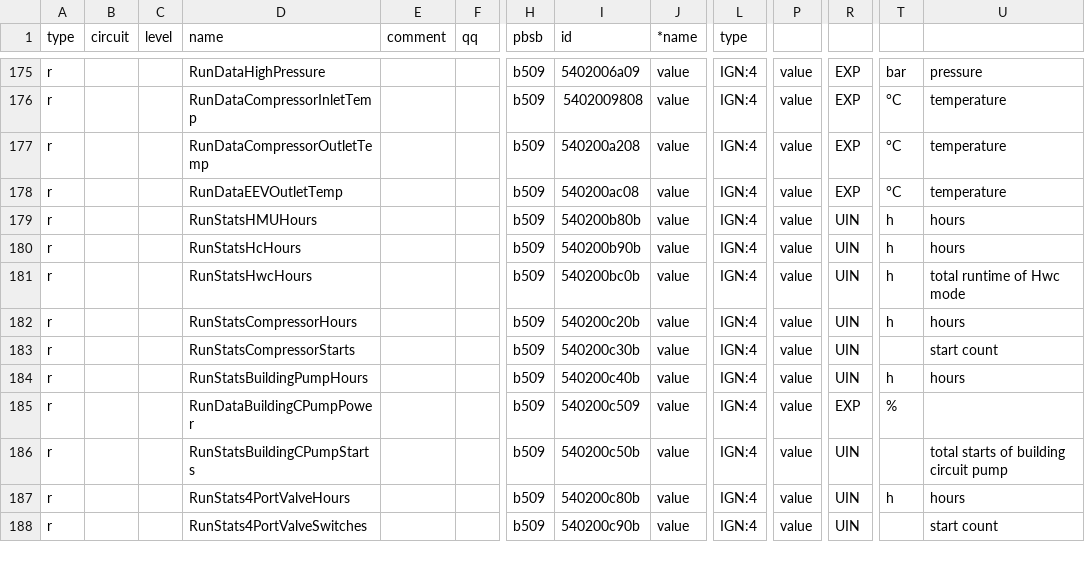
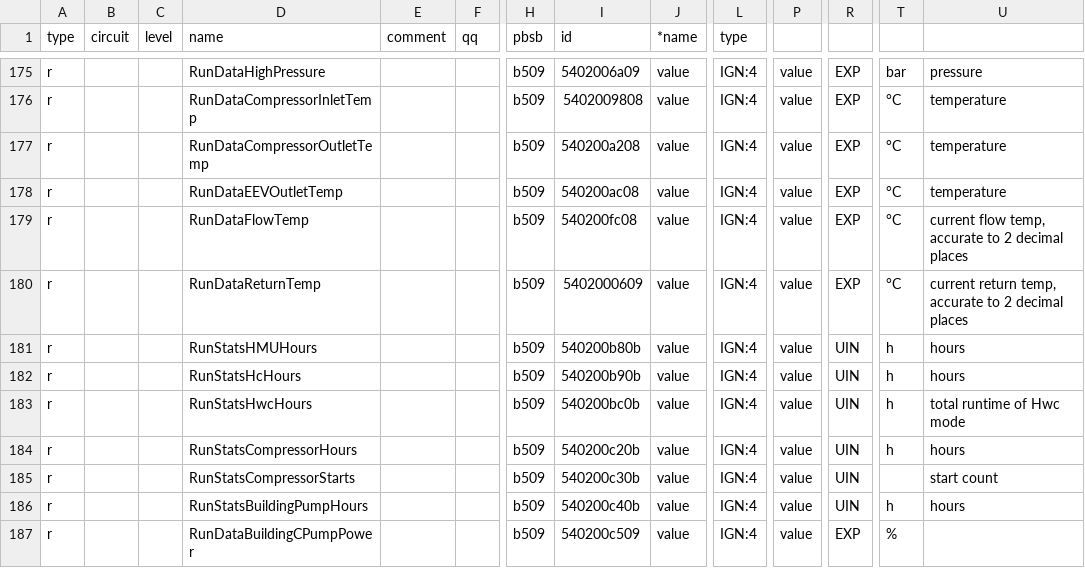
Before and after one commit to peedign/ebus.hp.github.io, a CSV file: next/en/vaillant/08.hmu.csv, drawn as a sheet; only a part is shown, gaps mark what is left out; the shorter side is filled out with more unchanged rows; rows hold the shown columns only; the diff names each change by its address in the sheet, - before the commit and + after, or states it on an @@ line.

Commit message:
Update 08.hmu.csv

```diff
--- a/next/en/vaillant/08.hmu.csv
+++ b/next/en/vaillant/08.hmu.csv
+row 179: r |  |  | RunDataFlowTemp |  |  | b509 | 540200fc08 | value | IGN:4 | value | EXP | °C | current flow temp, accurate to 2 decimal places
+row 180: r |  |  | RunDataReturnTemp |  |  | b509 | 5402000609 | value | IGN:4 | value | EXP | °C | current return temp, accurate to 2 decimal places
```
